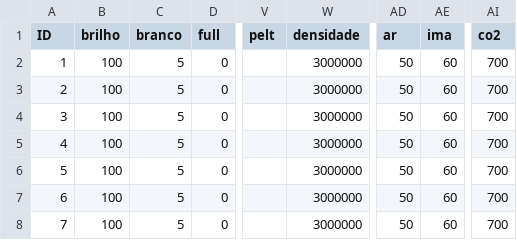
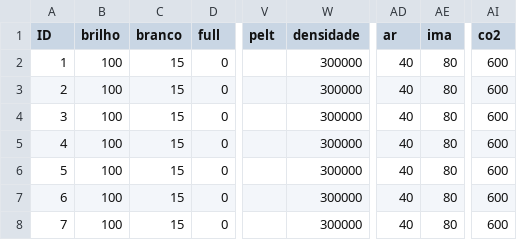
Before and after one commit to fotobiolab-unb/pyduino-parallel, a CSV file: preset_state.csv, drawn as a sheet; only a part is shown, gaps mark what is left out; the diff names each change by its address in the sheet, - before the commit and + after, or states it on an @@ line.

```diff
--- a/preset_state.csv
+++ b/preset_state.csv
-C2:C8 (branco): 5
+C2:C8 (branco): 15
-W2:W8 (densidade): 3000000
+W2:W8 (densidade): 300000
-AD2:AD8 (ar): 50
+AD2:AD8 (ar): 40
-AE2:AE8 (ima): 60
+AE2:AE8 (ima): 80
-AI2:AI8 (co2): 700
+AI2:AI8 (co2): 600
```
Also changed, not shown: 2 other files.
